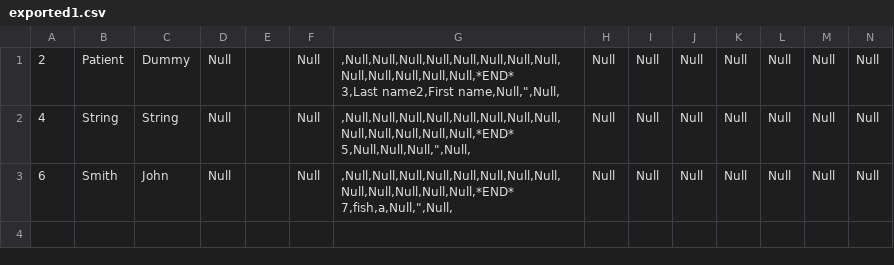
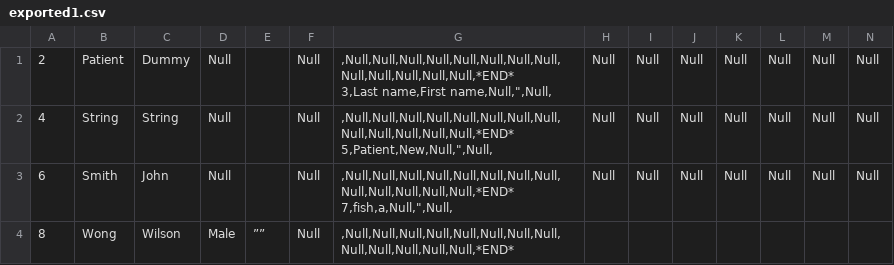
Before and after one commit to Dartmouth-CVN/cvn, a CSV file: DHMC-HealthApp/exported1.csv, drawn as a sheet; only a part is shown; rows hold the shown columns only; ↵ is a line break in a cell; the diff names each change by its address in the sheet, - before the commit and + after, or states it on an @@ line.

```diff
--- a/DHMC-HealthApp/exported1.csv
+++ b/DHMC-HealthApp/exported1.csv
-G1: ,Null,Null,Null,Null,Null,Null,Null,Null,Null,Null,Null,Null,Null,*END* ↵ 3,Last name2,First name,Null,",Null,
+G1: ,Null,Null,Null,Null,Null,Null,Null,Null,Null,Null,Null,Null,Null,*END* ↵ 3,Last name,First name,Null,",Null,
-G2: ,Null,Null,Null,Null,Null,Null,Null,Null,Null,Null,Null,Null,Null,*END* ↵ 5,Null,Null,Null,",Null,
+G2: ,Null,Null,Null,Null,Null,Null,Null,Null,Null,Null,Null,Null,Null,*END* ↵ 5,Patient,New,Null,",Null,
+row 4: 8 | Wong | Wilson | Male | ”” | Null | ,Null,Null,Null,Null,Null,Null,Null,Null,Null,Null,Null,Null,Null,*END*
```
Also changed, not shown: DHMC-HealthApp/exported1.tsv, 8 other files.
